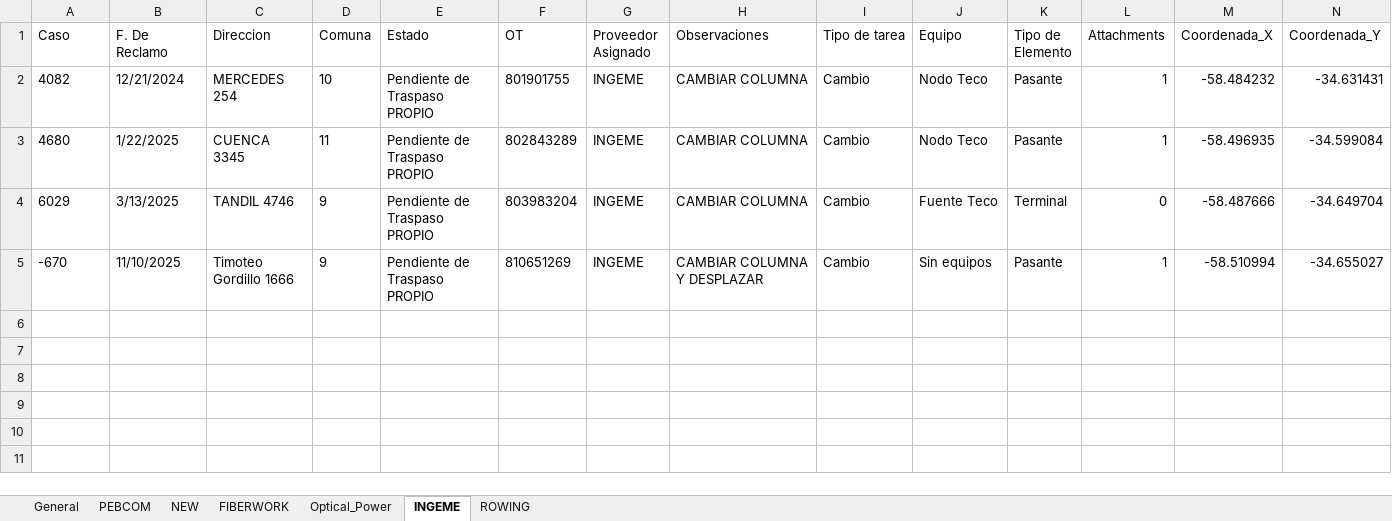
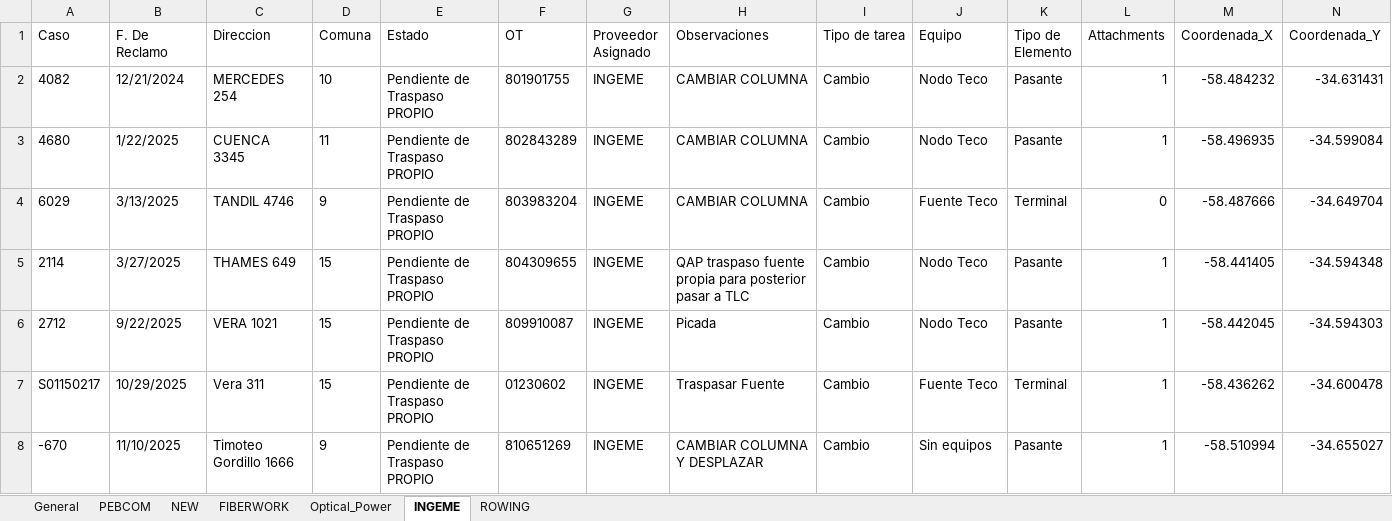
Before and after one commit to gestiondereclamosteco/traspasos, an Excel workbook: mapa_interactivo_Traspasos.xlsx, sheet INGEME, drawn as a sheet; only a part is shown; values as stored, in another font and other column widths than the file's, no borders; rows hold the shown columns only; the diff names each change by its address in the sheet, - before the commit and + after, or states it on an @@ line.

```diff
--- a/mapa_interactivo_Traspasos.xlsx (sheet INGEME)
+++ b/mapa_interactivo_Traspasos.xlsx (sheet INGEME)
+row 5: 2114 | 3/27/2025 | THAMES 649 | 15 | Pendiente de Traspaso PROPIO | 804309655 | INGEME | QAP traspaso fuente propia para posterior pasar a TLC | Cambio | Nodo Teco | Pasante | 1 | -58.441405 | -34.594348
+row 6: 2712 | 9/22/2025 | VERA 1021 | 15 | Pendiente de Traspaso PROPIO | 809910087 | INGEME | Picada | Cambio | Nodo Teco | Pasante | 1 | -58.442045 | -34.594303
+row 7: S01150217 | 10/29/2025 | Vera 311 | 15 | Pendiente de Traspaso PROPIO | 01230602 | INGEME | Traspasar Fuente | Cambio | Fuente Teco | Terminal | 1 | -58.436262 | -34.600478
```
Also changed, not shown: sheet NEW, sheet General, 1 other file.
